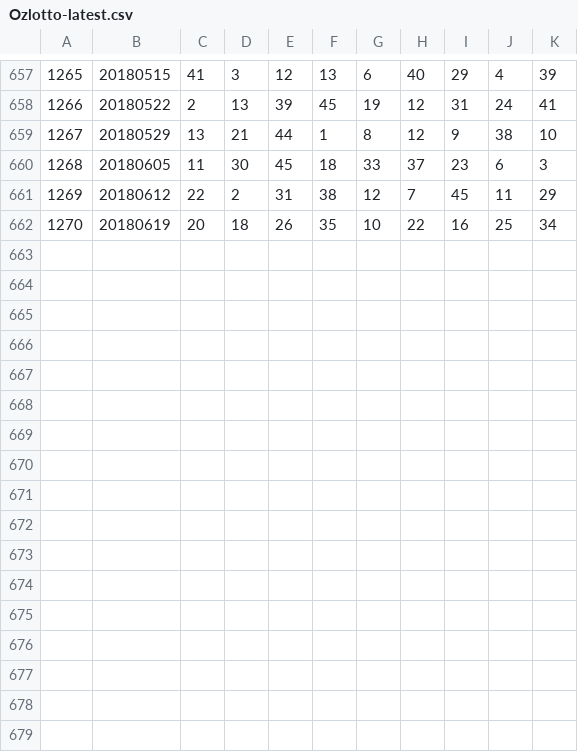
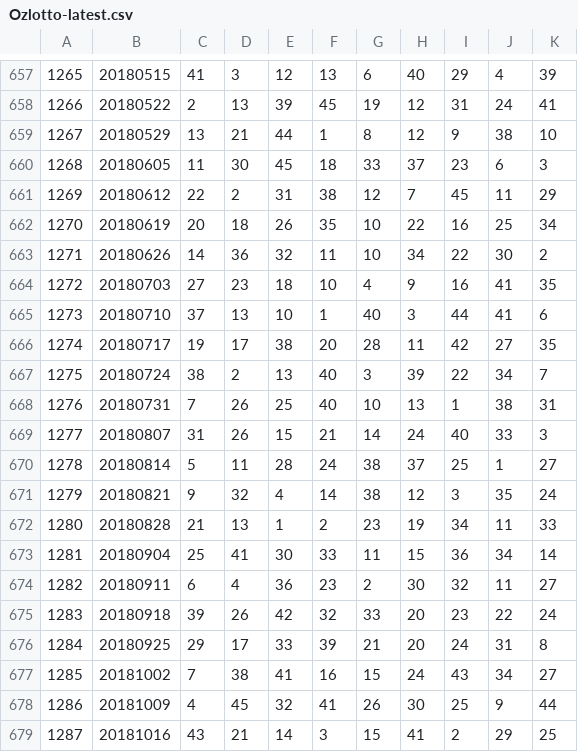
Before and after one commit to luke-zhou/tensorflow-practice, a CSV file: lottery/resource/Ozlotto-latest.csv, drawn as a sheet; only a part is shown, gaps mark what is left out.

Commit message:
update lottery result

```diff
--- a/lottery/resource/Ozlotto-latest.csv
+++ b/lottery/resource/Ozlotto-latest.csv
@@ -662 +662,18 @@
 1270,20180619,20,18,26,35,10,22,16,25,34
+1271,20180626,14,36,32,11,10,34,22,30,2
+1272,20180703,27,23,18,10,4,9,16,41,35
+1273,20180710,37,13,10,1,40,3,44,41,6
+1274,20180717,19,17,38,20,28,11,42,27,35
+1275,20180724,38,2,13,40,3,39,22,34,7
+1276,20180731,7,26,25,40,10,13,1,38,31
+1277,20180807,31,26,15,21,14,24,40,33,3
+1278,20180814,5,11,28,24,38,37,25,1,27
+1279,20180821,9,32,4,14,38,12,3,35,24
+1280,20180828,21,13,1,2,23,19,34,11,33
+1281,20180904,25,41,30,33,11,15,36,34,14
+1282,20180911,6,4,36,23,2,30,32,11,27
+1283,20180918,39,26,42,32,33,20,23,22,24
+1284,20180925,29,17,33,39,21,20,24,31,8
+1285,20181002,7,38,41,16,15,24,43,34,27
+1286,20181009,4,45,32,41,26,30,25,9,44
+1287,20181016,43,21,14,3,15,41,2,29,25
```
Also changed, not shown: 3 other files.
